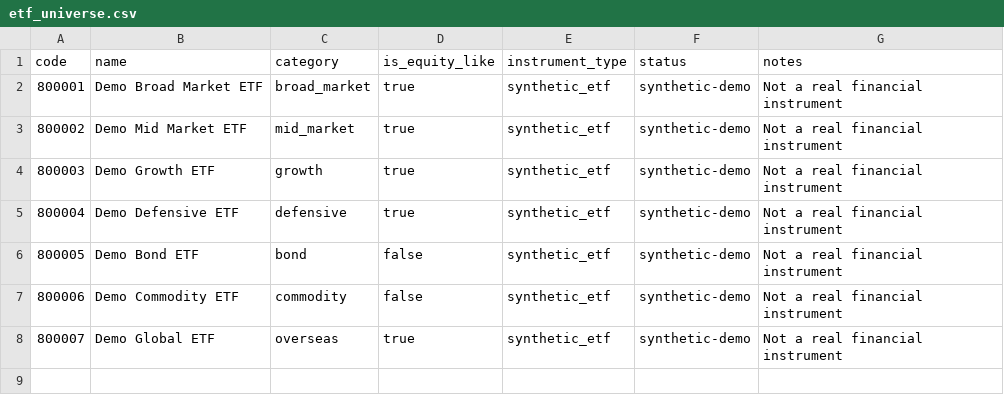
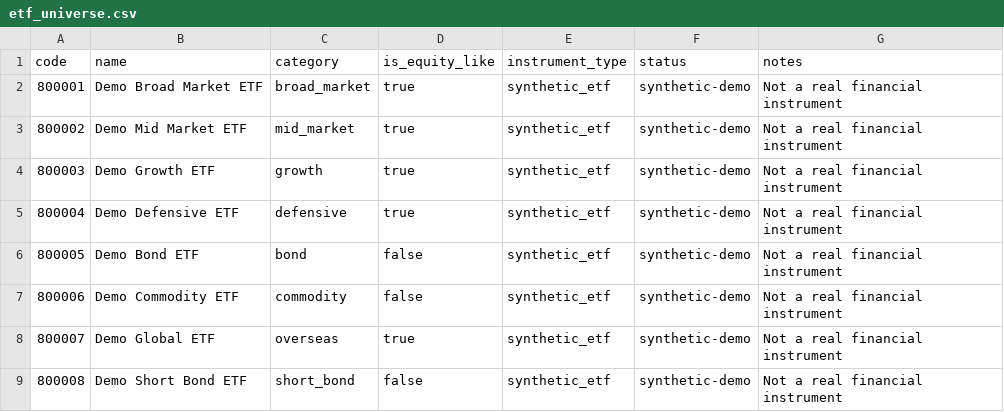
Before and after one commit to mmmmmzh/fund-rebalance-agent, a CSV file: data/demo/etf_universe.csv, drawn as a sheet; the diff names each change by its address in the sheet, - before the commit and + after, or states it on an @@ line.

```diff
--- a/data/demo/etf_universe.csv
+++ b/data/demo/etf_universe.csv
+row 9: 800008 | Demo Short Bond ETF | short_bond | false | synthetic_etf | synthetic-demo | Not a real financial instrument
```
Also changed, not shown: data/demo/portfolio.csv, 6 other files.
